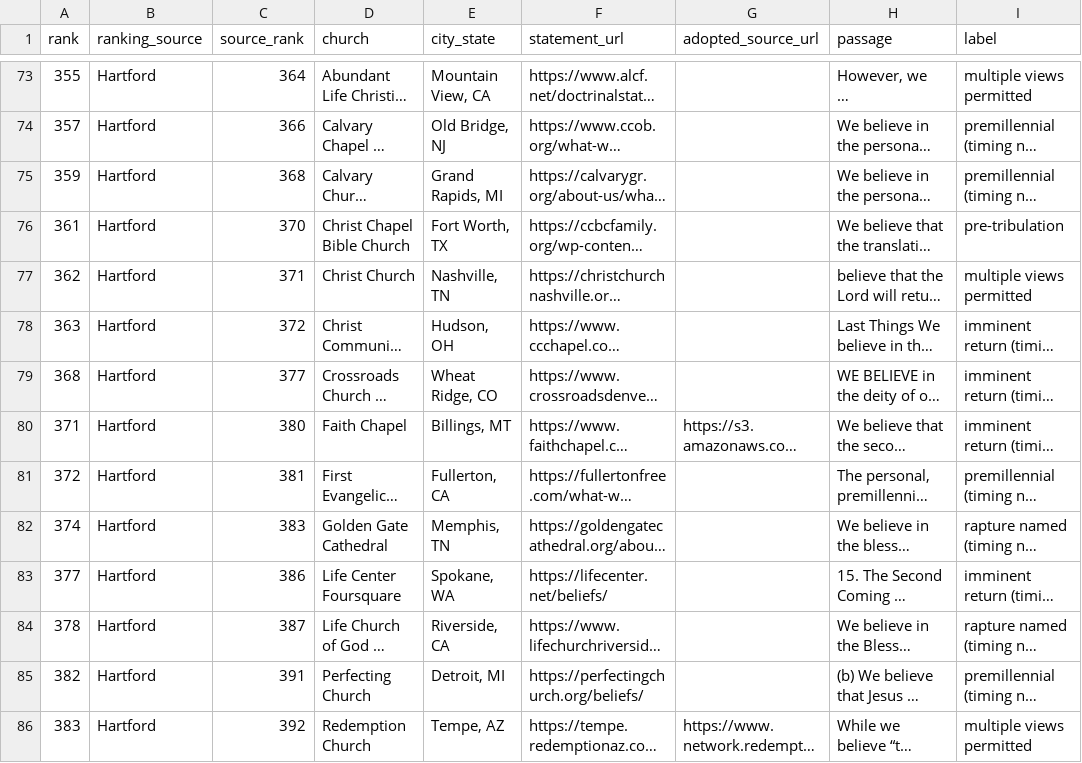
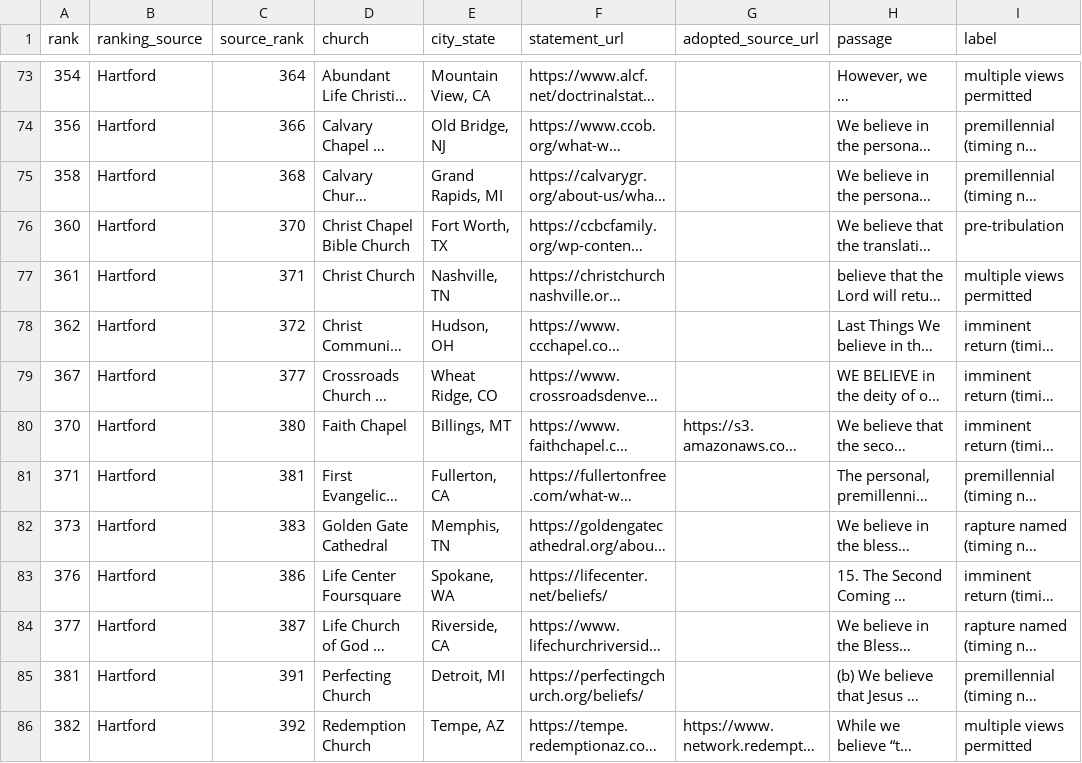
Before and after one commit to engineersamuel/trellage, a CSV file: research/rapture-top100/kept.csv, drawn as a sheet; only a part is shown, gaps mark what is left out; long unchanged cells end in …; the diff covers the shown part only; the diff names each change by its address in the sheet, - before the commit and + after, or states it on an @@ line.

```diff
--- a/research/rapture-top100/kept.csv
+++ b/research/rapture-top100/kept.csv
-A73 (rank): 355
+A73 (rank): 354
-A74 (rank): 357
+A74 (rank): 356
-A75 (rank): 359
+A75 (rank): 358
-A76 (rank): 361
+A76 (rank): 360
-A77 (rank): 362
+A77 (rank): 361
-A78 (rank): 363
+A78 (rank): 362
-A79 (rank): 368
+A79 (rank): 367
-A80 (rank): 371
+A80 (rank): 370
-A81 (rank): 372
+A81 (rank): 371
-A82 (rank): 374
+A82 (rank): 373
-A83 (rank): 377
+A83 (rank): 376
-A84 (rank): 378
+A84 (rank): 377
-A85 (rank): 382
+A85 (rank): 381
-A86 (rank): 383
+A86 (rank): 382
```
Also changed, not shown: 69 edited cells elsewhere in this file, research/rapture-top100/excluded.csv, 6 other files.
